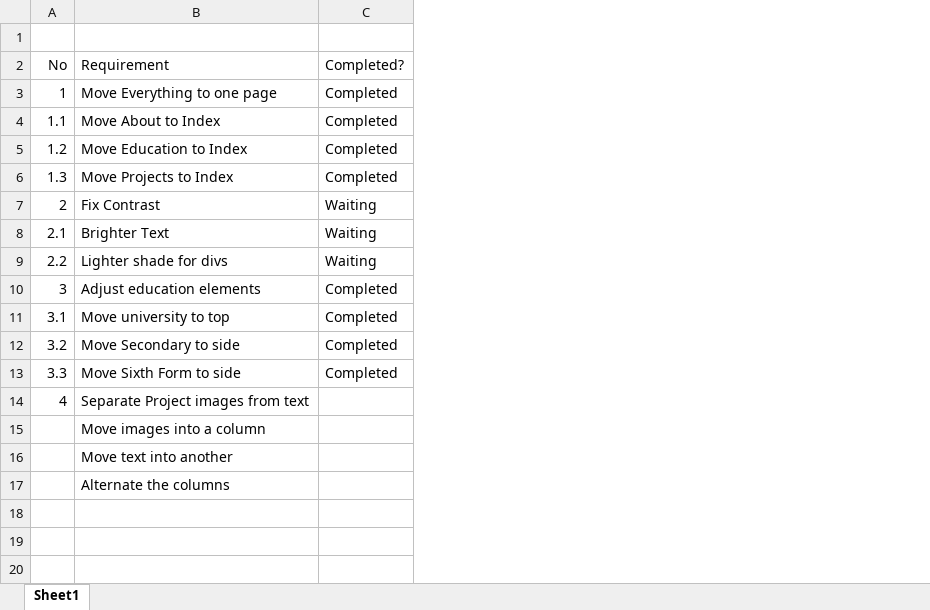
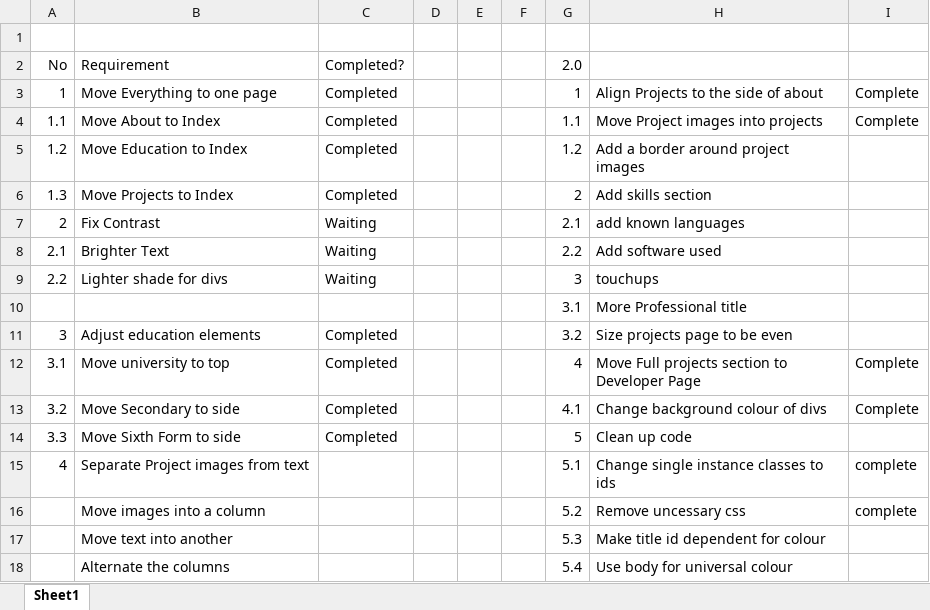
Before and after one commit to MMarsGit/Portfolio, an Excel workbook: WorkFlow.xlsx, sheet Sheet1, drawn as a sheet; values as stored, in another font and other column widths than the file's, no borders; the diff names each change by its address in the sheet, - before the commit and + after, or states it on an @@ line.

Commit message:
Cleaned CSS code

```diff
--- a/WorkFlow.xlsx (sheet Sheet1)
+++ b/WorkFlow.xlsx (sheet Sheet1)
+column D, empty
+column E, empty
+column F, empty
+column G, rows 2-9: 2.0 | 1 | 1.1 | 1.2 | 2 | 2.1 | 2.2 | 3; rows 11-18: 3.2 | 4 | 4.1 | 5 | 5.1 | 5.2 | 5.3 | 5.4
+column H, rows 3-9: Align Projects to the side of about | Move Project images into projects | Add a border around project images | Add skills section | add known languages | Add software used | touchups; rows 11-18: Size projects page to be even | Move Full projects section to Developer Page | Change background colour of divs | Clean up code | Change single instance classes to ids | Remove uncessary css | Make title id dependent for colour | Use body for universal colour
+column I, rows 3-4: Complete | Complete; rows 12-16: Complete | Complete |  | complete | complete
+row 10:  |  |  |  |  |  | 3.1 | More Professional title
```
Also changed, not shown: 2 other files.
